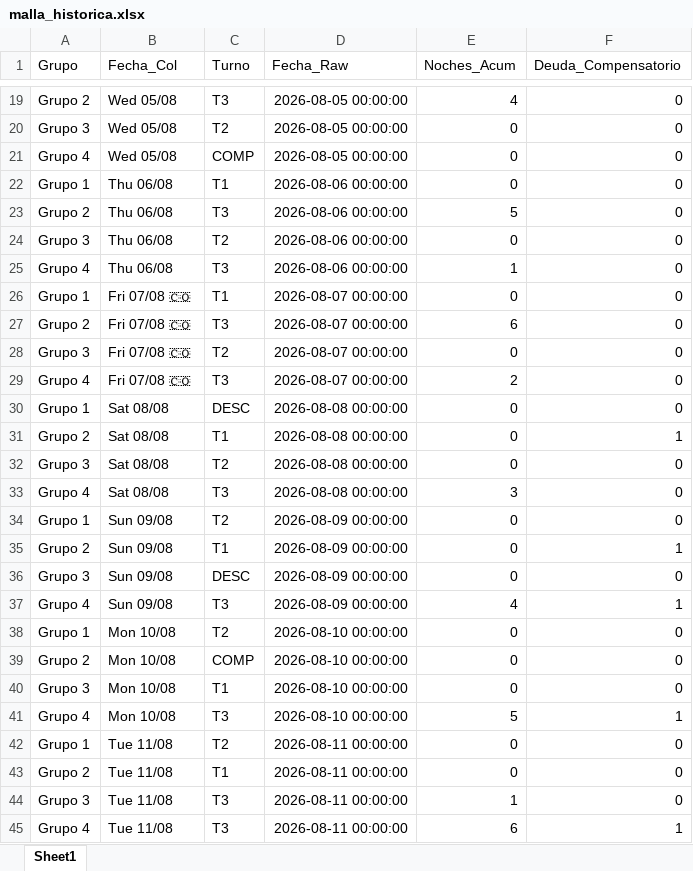
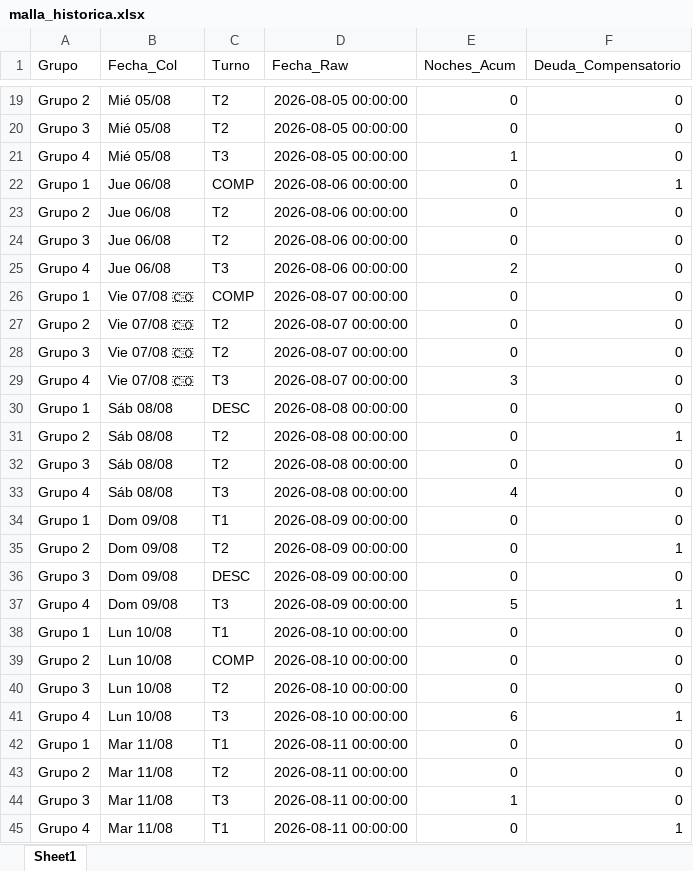
Before and after one commit to RichGuep/MovilGo, an Excel workbook: malla_historica.xlsx, sheet Sheet1, drawn as a sheet; only a part is shown, gaps mark what is left out; values as stored, in another font and other column widths than the file's, no borders; the diff covers the shown part only; the diff names each change by its address in the sheet, - before the commit and + after, or states it on an @@ line.

```diff
--- a/malla_historica.xlsx (sheet Sheet1)
+++ b/malla_historica.xlsx (sheet Sheet1)
-B19:B21 (Fecha_Col): Wed 05/08
+B19:B21 (Fecha_Col): Mié 05/08
-C19 (Turno): T3
+C19 (Turno): T2
-E19 (Noches_Acum): 4
+E19 (Noches_Acum): 0
-C21 (Turno): COMP
+C21 (Turno): T3
-E21 (Noches_Acum): 0
+E21 (Noches_Acum): 1
-B22:B25 (Fecha_Col): Thu 06/08
+B22:B25 (Fecha_Col): Jue 06/08
-C22 (Turno): T1
+C22 (Turno): COMP
-F22 (Deuda_Compensatorio): 0
+F22 (Deuda_Compensatorio): 1
-C23 (Turno): T3
+C23 (Turno): T2
-E23 (Noches_Acum): 5
+E23 (Noches_Acum): 0
-E25 (Noches_Acum): 1
+E25 (Noches_Acum): 2
-B26:B29 (Fecha_Col): Fri 07/08 🇨🇴
+B26:B29 (Fecha_Col): Vie 07/08 🇨🇴
-C26 (Turno): T1
+C26 (Turno): COMP
-C27 (Turno): T3
+C27 (Turno): T2
-E27 (Noches_Acum): 6
+E27 (Noches_Acum): 0
-E29 (Noches_Acum): 2
+E29 (Noches_Acum): 3
-B30:B33 (Fecha_Col): Sat 08/08
+B30:B33 (Fecha_Col): Sáb 08/08
-C31 (Turno): T1
+C31 (Turno): T2
-E33 (Noches_Acum): 3
+E33 (Noches_Acum): 4
-B34:B37 (Fecha_Col): Sun 09/08
+B34:B37 (Fecha_Col): Dom 09/08
-C34 (Turno): T2
+C34 (Turno): T1
-C35 (Turno): T1
+C35 (Turno): T2
-E37 (Noches_Acum): 4
+E37 (Noches_Acum): 5
-B38:B41 (Fecha_Col): Mon 10/08
+B38:B41 (Fecha_Col): Lun 10/08
-C38 (Turno): T2
+C38 (Turno): T1
-C40 (Turno): T1
+C40 (Turno): T2
-E41 (Noches_Acum): 5
+E41 (Noches_Acum): 6
-B42:B45 (Fecha_Col): Tue 11/08
+B42:B45 (Fecha_Col): Mar 11/08
-C42 (Turno): T2
+C42 (Turno): T1
-C43 (Turno): T1
+C43 (Turno): T2
-C45 (Turno): T3
+C45 (Turno): T1
-E45 (Noches_Acum): 6
+E45 (Noches_Acum): 0
```
Also changed, not shown: 130 edited cells elsewhere in this sheet.
